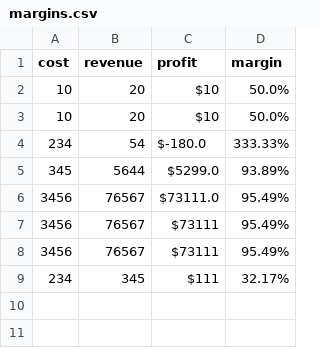
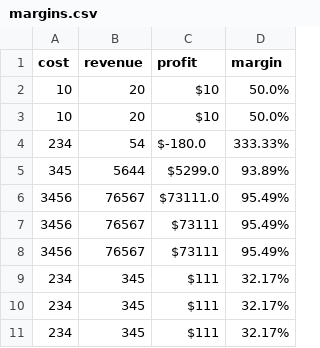
Before and after one commit to s-kuehn/Flask-App, a CSV file: data/margins.csv, drawn as a sheet; the diff names each change by its address in the sheet, - before the commit and + after, or states it on an @@ line.

```diff
--- a/data/margins.csv
+++ b/data/margins.csv
+row 10: 234 | 345 | $111 | 32.17%
+row 11: 234 | 345 | $111 | 32.17%
```
Also changed, not shown: 2 other files.
